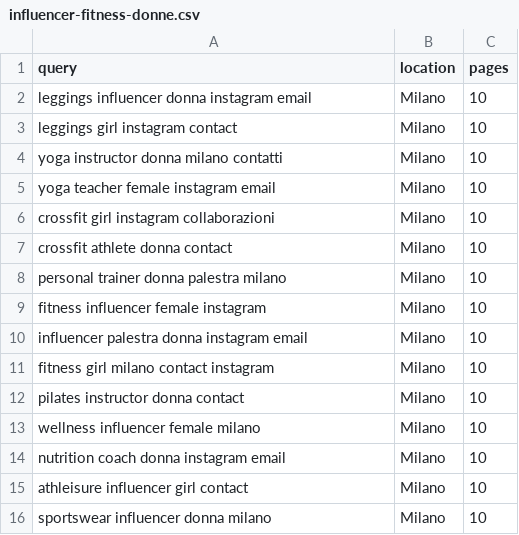
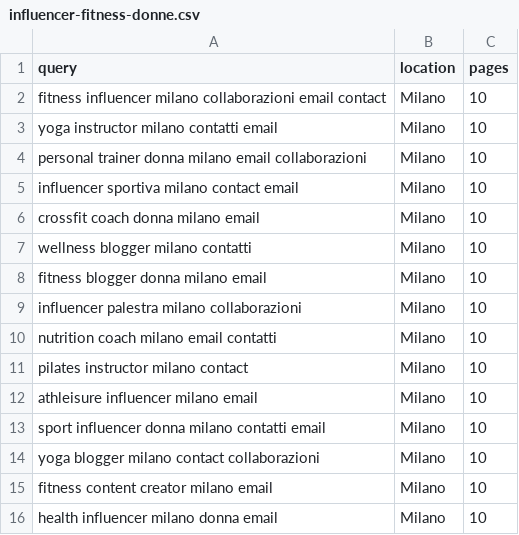
Before and after one commit to smartlemonnet/bluelimeleadgen, a CSV file: public/examples/influencer-fitness-donne.csv, drawn as a sheet.

```diff
--- a/public/examples/influencer-fitness-donne.csv
+++ b/public/examples/influencer-fitness-donne.csv
@@ -1,16 +1,16 @@
 query,location,pages
-"leggings influencer donna instagram email",Milano,10
-"leggings girl instagram contact",Milano,10
-"yoga instructor donna milano contatti",Milano,10
-"yoga teacher female instagram email",Milano,10
-"crossfit girl instagram collaborazioni",Milano,10
-"crossfit athlete donna contact",Milano,10
-"personal trainer donna palestra milano",Milano,10
-"fitness influencer female instagram",Milano,10
-"influencer palestra donna instagram email",Milano,10
-"fitness girl milano contact instagram",Milano,10
-"pilates instructor donna contact",Milano,10
-"wellness influencer female milano",Milano,10
-"nutrition coach donna instagram email",Milano,10
-"athleisure influencer girl contact",Milano,10
-"sportswear influencer donna milano",Milano,10
+"fitness influencer milano collaborazioni email contact",Milano,10
+"yoga instructor milano contatti email",Milano,10
+"personal trainer donna milano email collaborazioni",Milano,10
+"influencer sportiva milano contact email",Milano,10
+"crossfit coach donna milano email",Milano,10
+"wellness blogger milano contatti",Milano,10
+"fitness blogger donna milano email",Milano,10
+"influencer palestra milano collaborazioni",Milano,10
+"nutrition coach milano email contatti",Milano,10
+"pilates instructor milano contact",Milano,10
+"athleisure influencer milano email",Milano,10
+"sport influencer donna milano contatti email",Milano,10
+"yoga blogger milano contact collaborazioni",Milano,10
+"fitness content creator milano email",Milano,10
+"health influencer milano donna email",Milano,10
```
